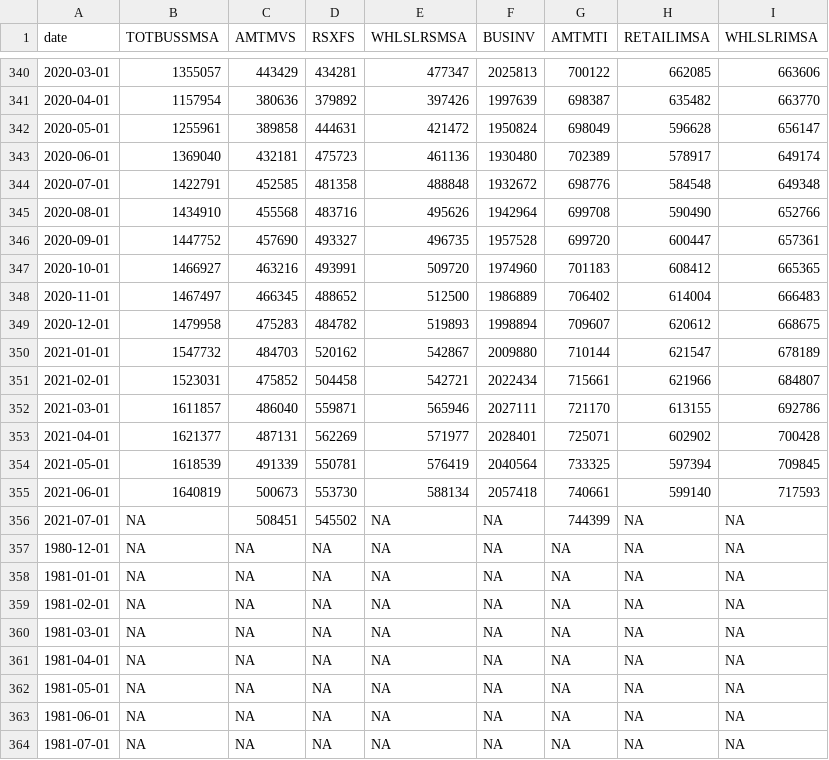
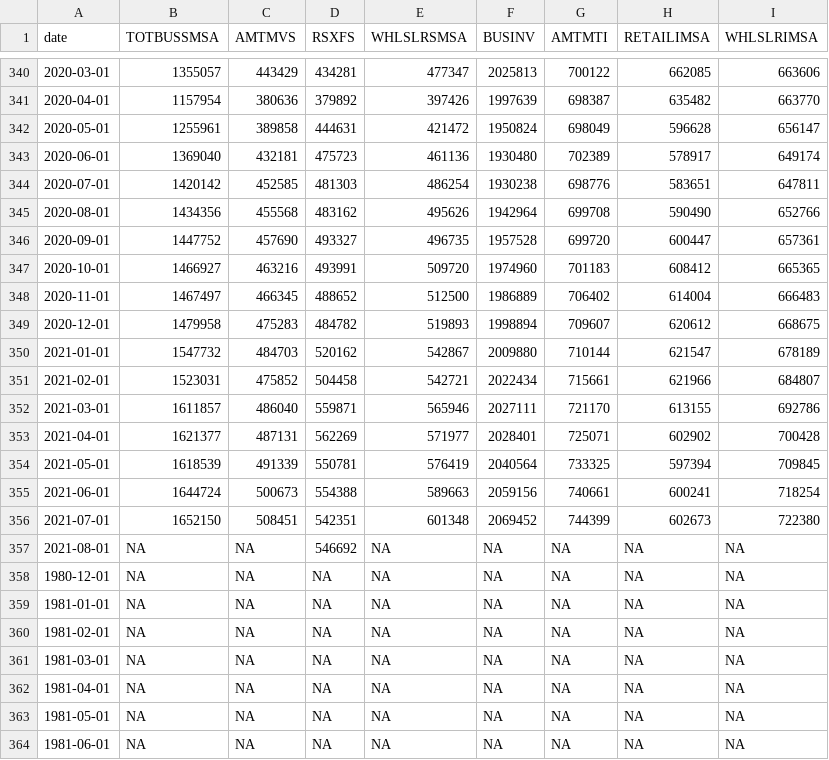
Before and after one commit to SymmetricSymplectic/AsApAnalytics, a CSV file: DATA/businessSalesInv.csv, drawn as a sheet; only a part is shown, gaps mark what is left out; the shorter side is filled out with more unchanged rows.

```diff
--- a/DATA/businessSalesInv.csv
+++ b/DATA/businessSalesInv.csv
@@ -343,4 +343,4 @@
 2020-06-01,1369040,432181,475723,461136,1930480,702389,578917,649174
-2020-07-01,1422791,452585,481358,488848,1932672,698776,584548,649348
-2020-08-01,1434910,455568,483716,495626,1942964,699708,590490,652766
+2020-07-01,1420142,452585,481303,486254,1930238,698776,583651,647811
+2020-08-01,1434356,455568,483162,495626,1942964,699708,590490,652766
 2020-09-01,1447752,457690,493327,496735,1957528,699720,600447,657361
@@ -354,4 +354,5 @@
 2021-05-01,1618539,491339,550781,576419,2040564,733325,597394,709845
-2021-06-01,1640819,500673,553730,588134,2057418,740661,599140,717593
-2021-07-01,NA,508451,545502,NA,NA,744399,NA,NA
+2021-06-01,1644724,500673,554388,589663,2059156,740661,600241,718254
+2021-07-01,1652150,508451,542351,601348,2069452,744399,602673,722380
+2021-08-01,NA,NA,546692,NA,NA,NA,NA,NA
 1980-12-01,NA,NA,NA,NA,NA,NA,NA,NA
```
Also changed, not shown: DATA/advretail.csv, DATA/claims.csv, 4 other files.
